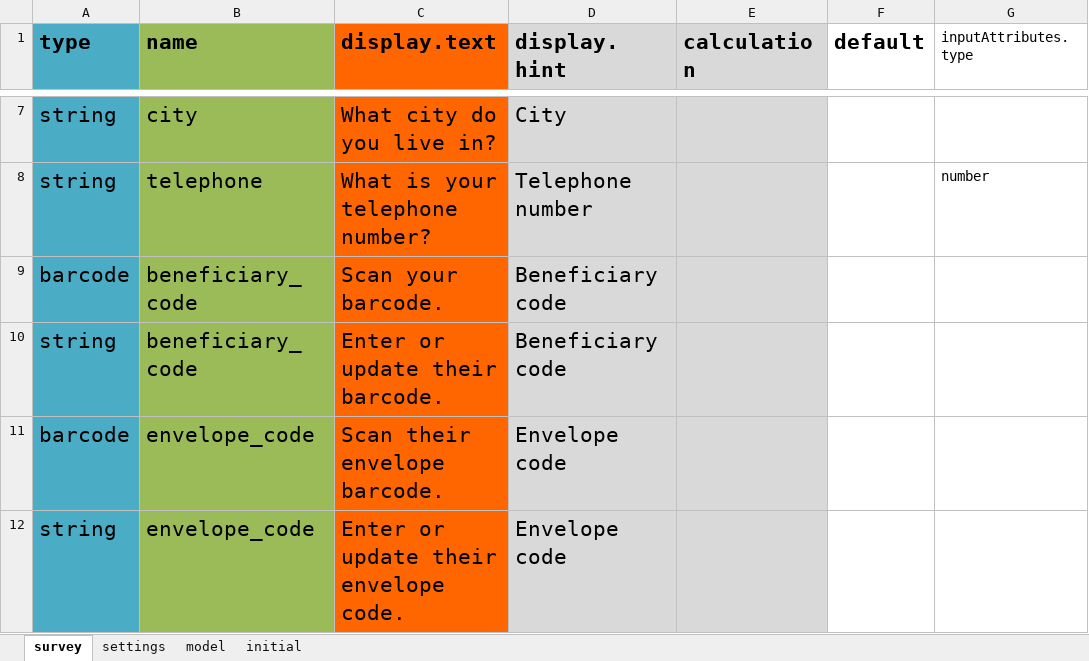
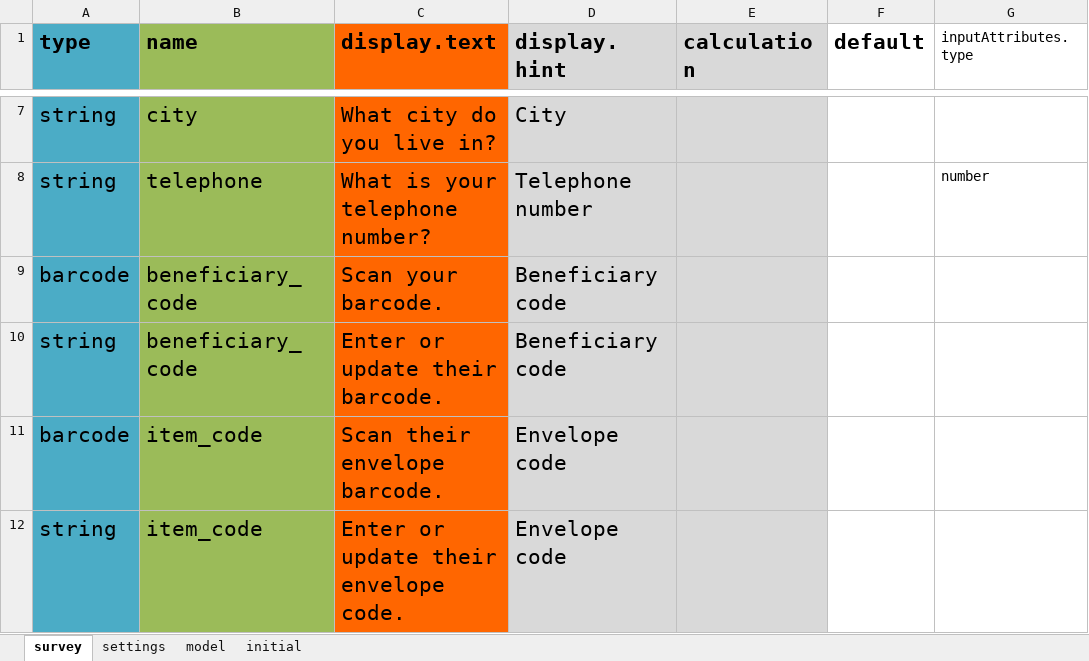
Before and after one commit to odk-x/app-designer, an Excel workbook: app/config/tables/beneficiaries/forms/screening_form_envelope/screening_form_envelope.xlsx, sheet survey, drawn as a sheet; only a part is shown, gaps mark what is left out; values as stored, in another font and other column widths than the file's, no borders; the diff names each change by its address in the sheet, - before the commit and + after, or states it on an @@ line.

```diff
--- a/app/config/tables/beneficiaries/forms/screening_form_envelope/screening_form_envelope.xlsx (sheet survey)
+++ b/app/config/tables/beneficiaries/forms/screening_form_envelope/screening_form_envelope.xlsx (sheet survey)
-B11:B12 (name): envelope_code
+B11:B12 (name): item_code
```
Also changed, not shown: sheet model, app/config/tables/beneficiaries/forms/beneficiaries/beneficiaries.xlsx, app/config/tables/beneficiaries/forms/distribution_form/distribution_form.xlsx, 37 other files.
